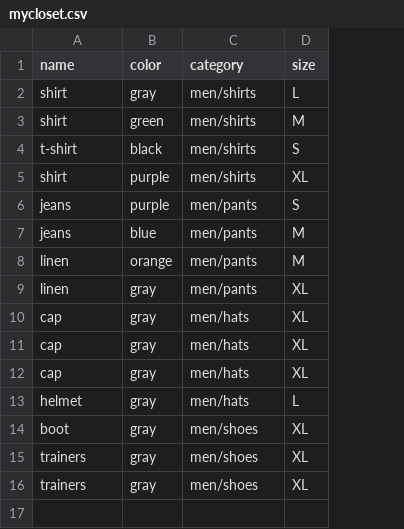
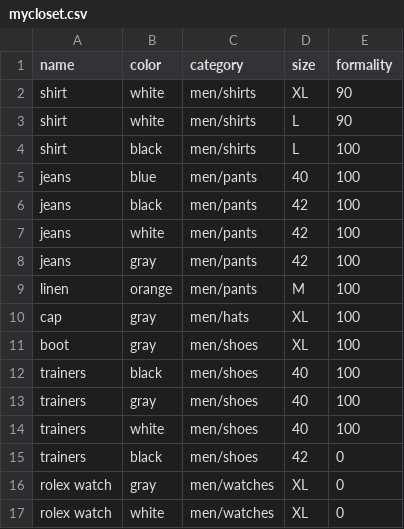
Before and after one commit to ahed0programer/my_stylist, a CSV file: Data/mycloset.csv, drawn as a sheet; removed rows and columns are numbered as before the commit, all else as after; the diff names each change by its address in the sheet, - before the commit and + after, or states it on an @@ line.

```diff
--- a/Data/mycloset.csv
+++ b/Data/mycloset.csv
+column E (formality), rows 2-6: 90 | 90 | 100 | 100 | 100; rows 9-13: all 100
-B2 (color): gray
+B2 (color): white
-D2 (size): L
+D2 (size): XL
-B3 (color): green
+B3 (color): white
-D3 (size): M
+D3 (size): L
-row 4: t-shirt | black | men/shirts | S
-B4 (color): purple
+B4 (color): black
-D4 (size): XL
+D4 (size): L
-B5 (color): purple
+B5 (color): blue
-D5 (size): S
+D5 (size): 40
-B6 (color): blue
+B6 (color): black
-D6 (size): M
+D6 (size): 42
+row 7: jeans | white | men/pants | 42 | 100
+row 8: jeans | gray | men/pants | 42 | 100
-row 9: linen | gray | men/pants | XL
-row 11: cap | gray | men/hats | XL
-row 12: cap | gray | men/hats | XL
-row 13: helmet | gray | men/hats | L
-B12 (color): gray
+B12 (color): black
-D12:D13 (size): XL
+D12:D13 (size): 40
+row 14: trainers | white | men/shoes | 40 | 100
+row 15: trainers | black | men/shoes | 42 | 0
+row 16: rolex watch | gray | men/watches | XL | 0
+row 17: rolex watch | white | men/watches | XL | 0
```
Also changed, not shown: Data/clothes.csv, 9 other files.
